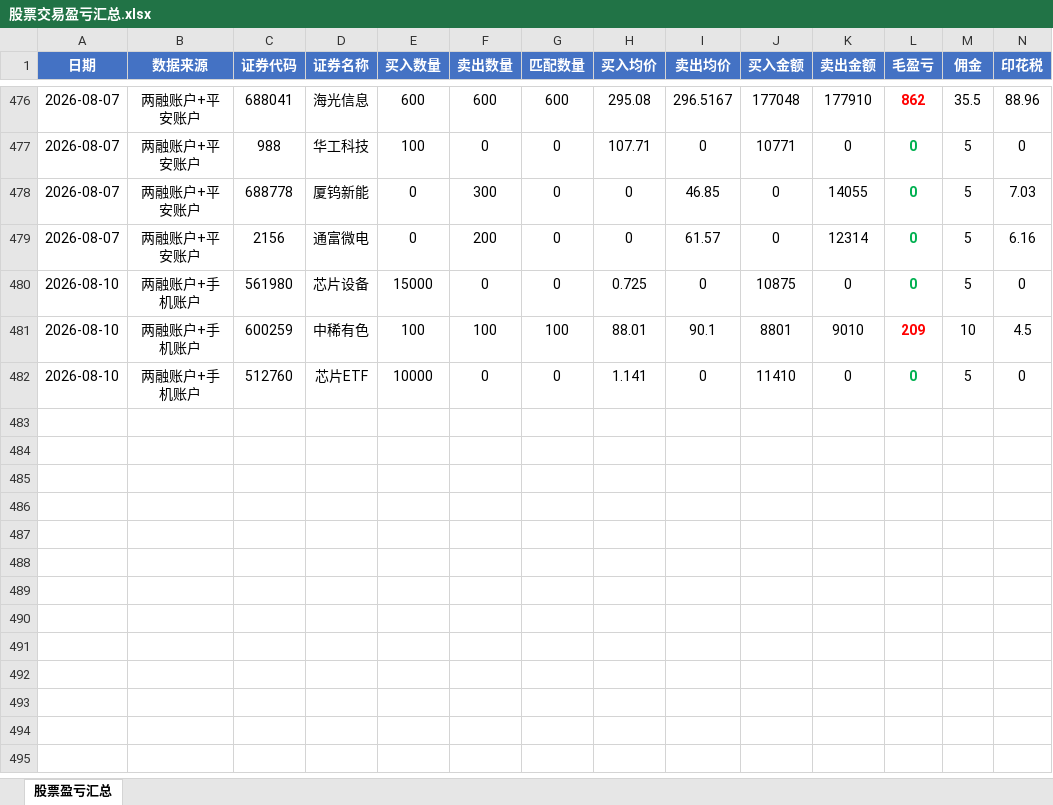
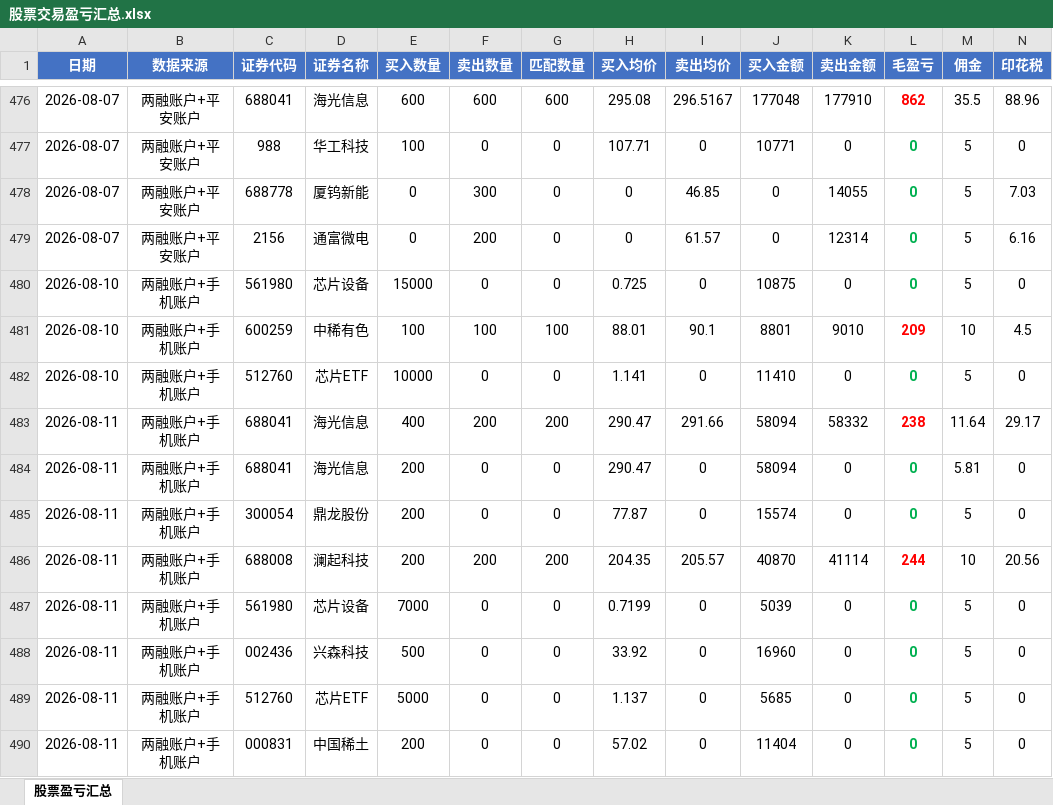
Before and after one commit to ooojedyooo/short-term-trading, an Excel workbook: 股票交易盈亏汇总.xlsx, sheet 股票盈亏汇总, drawn as a sheet; only a part is shown, gaps mark what is left out; values as stored, in another font and other column widths than the file's, no borders; rows hold the shown columns only; the diff names each change by its address in the sheet, - before the commit and + after, or states it on an @@ line.

```diff
--- a/股票交易盈亏汇总.xlsx (sheet 股票盈亏汇总)
+++ b/股票交易盈亏汇总.xlsx (sheet 股票盈亏汇总)
+row 483: 2026-08-11 | 两融账户+手机账户 | 688041 | 海光信息 | 400 | 200 | 200 | 290.47 | 291.66 | 58094 | 58332 | 238 | 11.64 | 29.17
+row 484: 2026-08-11 | 两融账户+手机账户 | 688041 | 海光信息 | 200 | 0 | 0 | 290.47 | 0 | 58094 | 0 | 0 | 5.81 | 0
+row 485: 2026-08-11 | 两融账户+手机账户 | 300054 | 鼎龙股份 | 200 | 0 | 0 | 77.87 | 0 | 15574 | 0 | 0 | 5 | 0
+row 486: 2026-08-11 | 两融账户+手机账户 | 688008 | 澜起科技 | 200 | 200 | 200 | 204.35 | 205.57 | 40870 | 41114 | 244 | 10 | 20.56
+row 487: 2026-08-11 | 两融账户+手机账户 | 561980 | 芯片设备 | 7000 | 0 | 0 | 0.7199 | 0 | 5039 | 0 | 0 | 5 | 0
+row 488: 2026-08-11 | 两融账户+手机账户 | 002436 | 兴森科技 | 500 | 0 | 0 | 33.92 | 0 | 16960 | 0 | 0 | 5 | 0
+row 489: 2026-08-11 | 两融账户+手机账户 | 512760 | 芯片ETF | 5000 | 0 | 0 | 1.137 | 0 | 5685 | 0 | 0 | 5 | 0
+row 490: 2026-08-11 | 两融账户+手机账户 | 000831 | 中国稀土 | 200 | 0 | 0 | 57.02 | 0 | 11404 | 0 | 0 | 5 | 0
```
Also changed, not shown: reports/剩余持仓_2026-08.xlsx, reports/剩余持仓_2026年度.xlsx, 8 other files.
